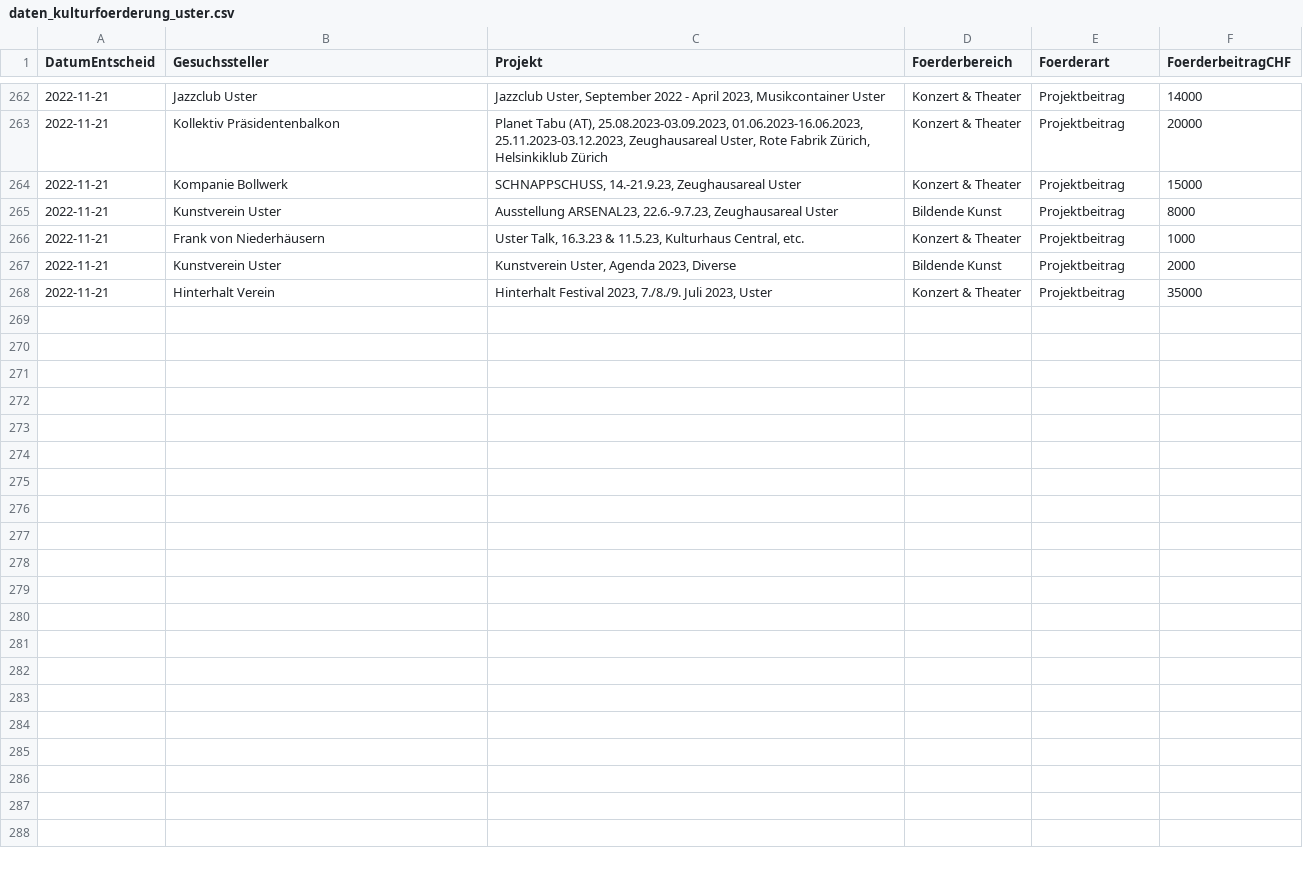
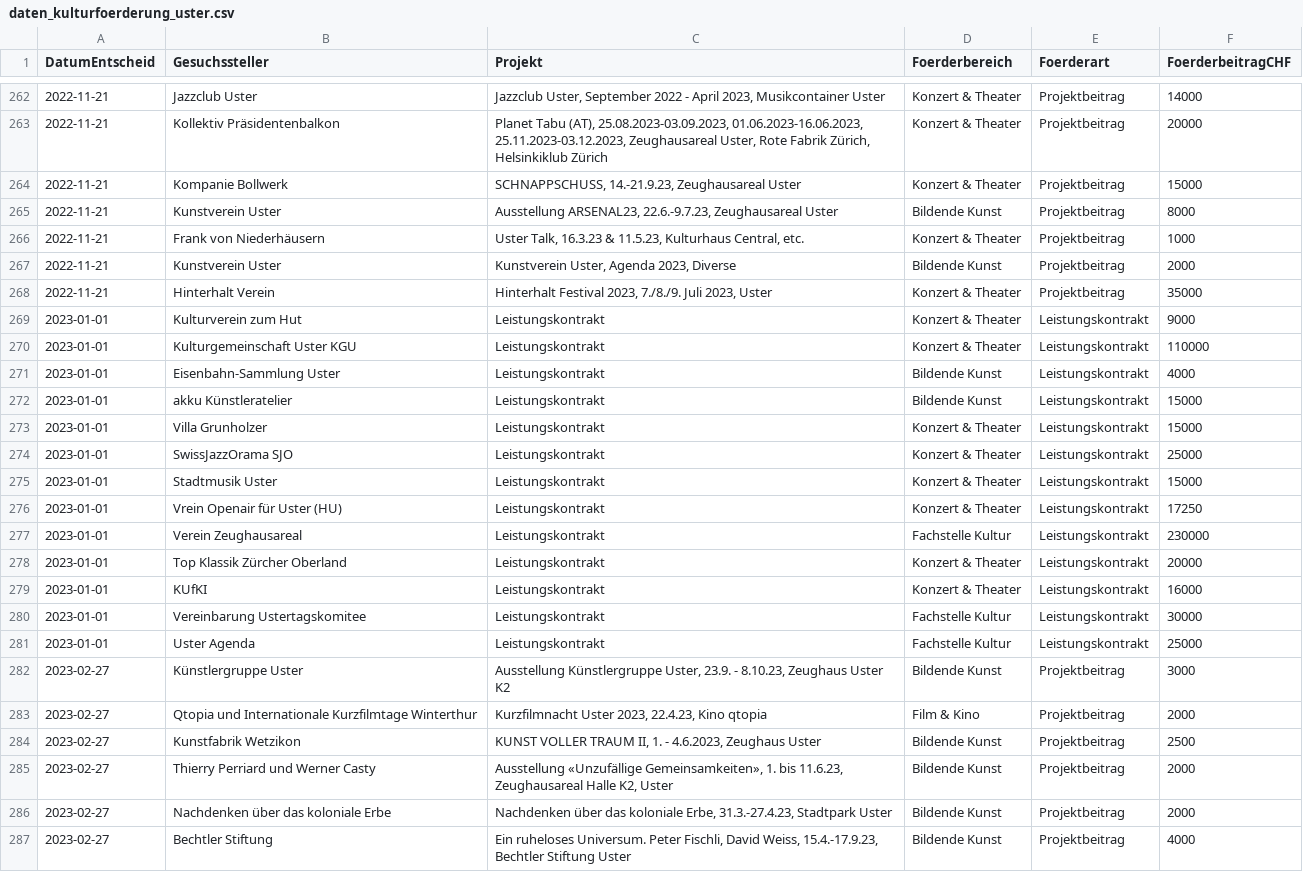
Before and after one commit to GesellschaftStadtUster/kultur_foerderbeitrage, a CSV file: daten_kulturfoerderung_uster.csv, drawn as a sheet; only a part is shown, gaps mark what is left out; the diff covers the shown part only; the diff names each change by its address in the sheet, - before the commit and + after, or states it on an @@ line.

Commit message:
Add files via upload

```diff
--- a/daten_kulturfoerderung_uster.csv
+++ b/daten_kulturfoerderung_uster.csv
+row 269: 2023-01-01 | Kulturverein zum Hut | Leistungskontrakt | Konzert & Theater | Leistungskontrakt | 9000
+row 270: 2023-01-01 | Kulturgemeinschaft Uster KGU | Leistungskontrakt | Konzert & Theater | Leistungskontrakt | 110000
+row 271: 2023-01-01 | Eisenbahn-Sammlung Uster | Leistungskontrakt | Bildende Kunst | Leistungskontrakt | 4000
+row 272: 2023-01-01 | akku Künstleratelier | Leistungskontrakt | Bildende Kunst | Leistungskontrakt | 15000
+row 273: 2023-01-01 | Villa Grunholzer | Leistungskontrakt | Konzert & Theater | Leistungskontrakt | 15000
+row 274: 2023-01-01 | SwissJazzOrama SJO | Leistungskontrakt | Konzert & Theater | Leistungskontrakt | 25000
+row 275: 2023-01-01 | Stadtmusik Uster | Leistungskontrakt | Konzert & Theater | Leistungskontrakt | 15000
+row 276: 2023-01-01 | Vrein Openair für Uster (HU) | Leistungskontrakt | Konzert & Theater | Leistungskontrakt | 17250
+row 277: 2023-01-01 | Verein Zeughausareal | Leistungskontrakt | Fachstelle Kultur | Leistungskontrakt | 230000
+row 278: 2023-01-01 | Top Klassik Zürcher Oberland | Leistungskontrakt | Konzert & Theater | Leistungskontrakt | 20000
+row 279: 2023-01-01 | KUfKI | Leistungskontrakt | Konzert & Theater | Leistungskontrakt | 16000
+row 280: 2023-01-01 | Vereinbarung Ustertagskomitee | Leistungskontrakt | Fachstelle Kultur | Leistungskontrakt | 30000
+row 281: 2023-01-01 | Uster Agenda | Leistungskontrakt | Fachstelle Kultur | Leistungskontrakt | 25000
+row 282: 2023-02-27 | Künstlergruppe Uster | Ausstellung Künstlergruppe Uster, 23.9. - 8.10.23, Zeughaus Uster K2 | Bildende Kunst | Projektbeitrag | 3000
+row 283: 2023-02-27 | Qtopia und Internationale Kurzfilmtage Winterthur | Kurzfilmnacht Uster 2023, 22.4.23, Kino qtopia | Film & Kino | Projektbeitrag | 2000
+row 284: 2023-02-27 | Kunstfabrik Wetzikon | KUNST VOLLER TRAUM II, 1. - 4.6.2023, Zeughaus Uster | Bildende Kunst | Projektbeitrag | 2500
+row 285: 2023-02-27 | Thierry Perriard und Werner Casty | Ausstellung «Unzufällige Gemeinsamkeiten», 1. bis 11.6.23, Zeughausareal Halle K2, Uster | Bildende Kunst | Projektbeitrag | 2000
+row 286: 2023-02-27 | Nachdenken über das koloniale Erbe | Nachdenken über das koloniale Erbe, 31.3.-27.4.23, Stadtpark Uster | Bildende Kunst | Projektbeitrag | 2000
+row 287: 2023-02-27 | Bechtler Stiftung | Ein ruheloses Universum. Peter Fischli, David Weiss, 15.4.-17.9.23, Bechtler Stiftung Uster | Bildende Kunst | Projektbeitrag | 4000
```
Also changed, not shown: 9 added rows elsewhere in this file.
